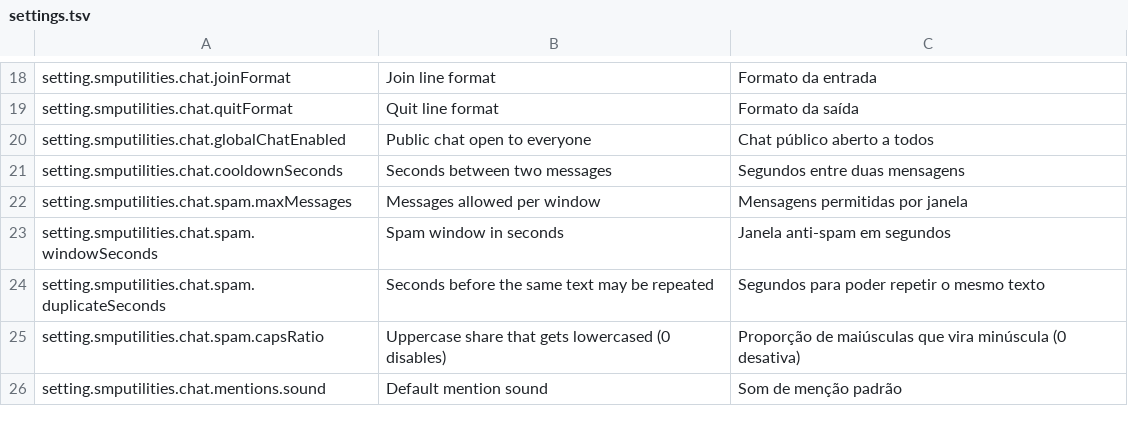
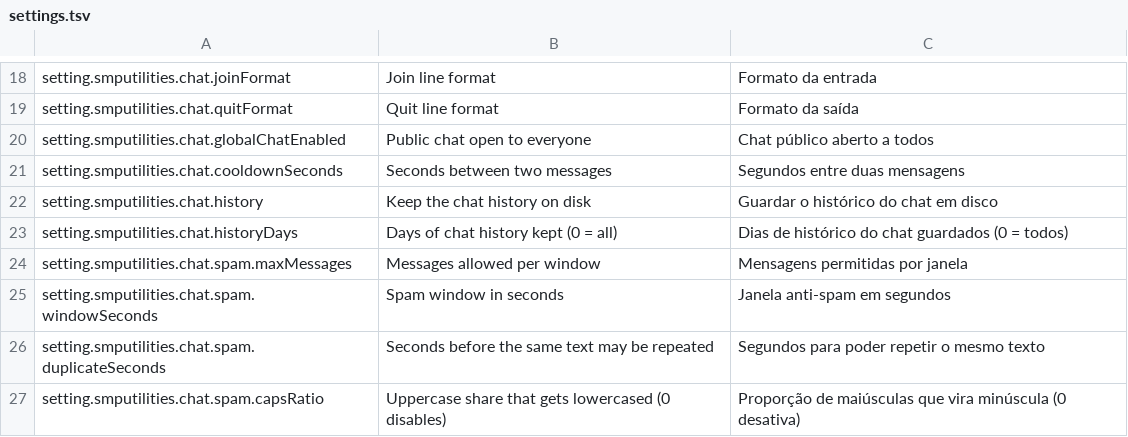
Before and after one commit to arthoou/SMPUtilities, a TSV file: tools/lang/settings.tsv, drawn as a sheet; only a part is shown, gaps mark what is left out; the shorter side is filled out with more unchanged rows; the diff names each change by its address in the sheet, - before the commit and + after, or states it on an @@ line.

```diff
--- a/tools/lang/settings.tsv
+++ b/tools/lang/settings.tsv
+row 22: setting.smputilities.chat.history | Keep the chat history on disk | Guardar o histórico do chat em disco
+row 23: setting.smputilities.chat.historyDays | Days of chat history kept (0 = all) | Dias de histórico do chat guardados (0 = todos)
```
Also changed, not shown: tools/lang/client.tsv, 12 other files.
